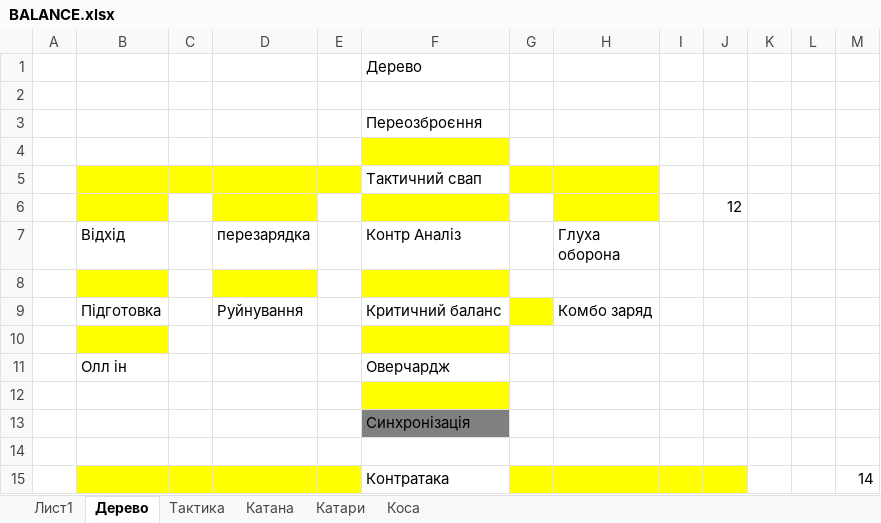
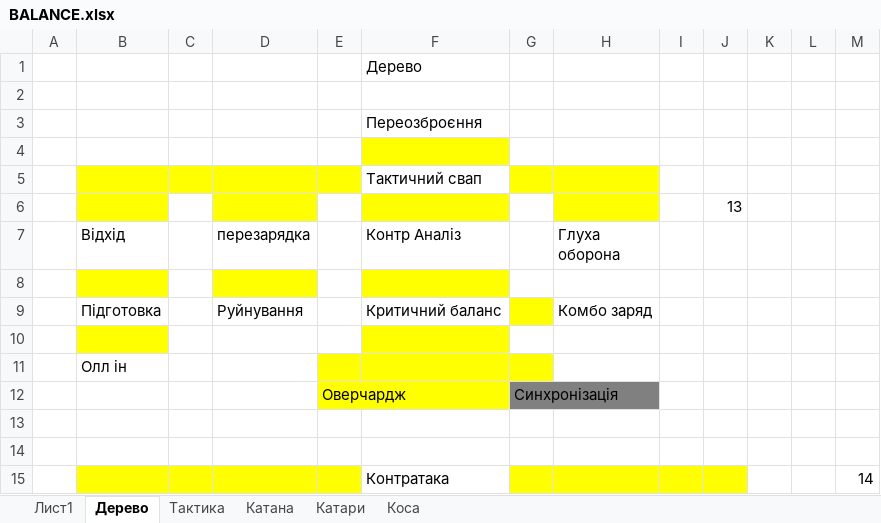
Before and after one commit to Sanchoserik/Adventure, an Excel workbook: Assets/Resources/xml/BALANCE.xlsx, sheet Дерево, drawn as a sheet; only a part is shown; values as stored, in another font and other column widths than the file's, no borders; removed rows and columns are numbered as before the commit, all else as after; the diff names each change by its address in the sheet, - before the commit and + after, or states it on an @@ line.

```diff
--- a/Assets/Resources/xml/BALANCE.xlsx (sheet Дерево)
+++ b/Assets/Resources/xml/BALANCE.xlsx (sheet Дерево)
-J6: 12
+J6: 13
-E11:G11 fill: none
+E11:G11 fill: #FFFF00
-F11 (Контр Аналіз): Оверчардж
+F11 (Контр Аналіз): (empty)
+row 12:  |  |  |  | Оверчардж |  | Синхронізація
-F13 fill: #FFFF00
+F13 fill: none
-row 13:  |  |  |  |  | Синхронізація
```
Also changed, not shown: 16 other files.
